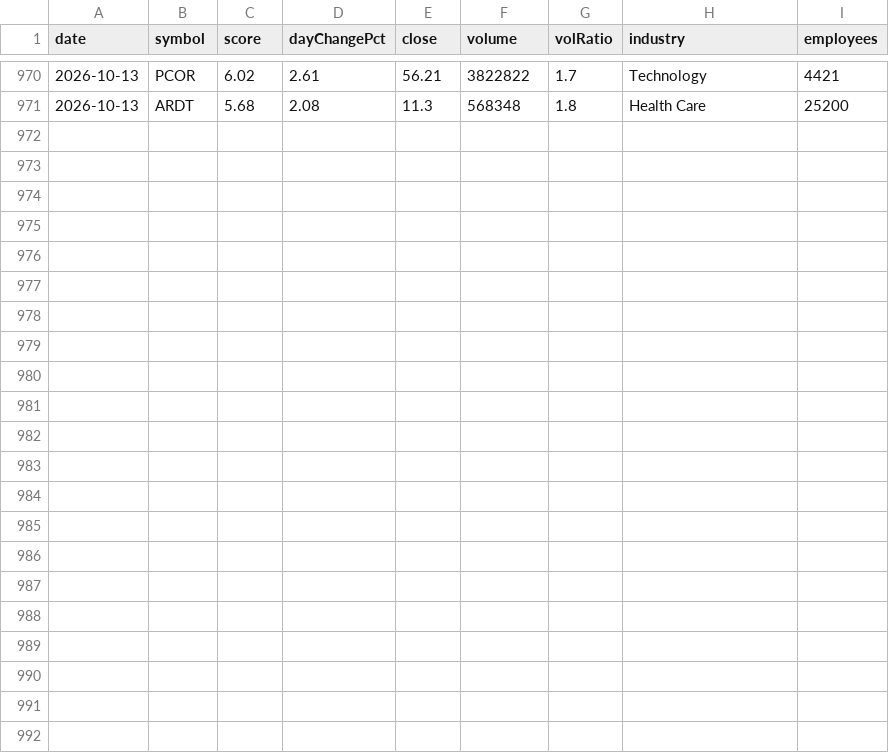
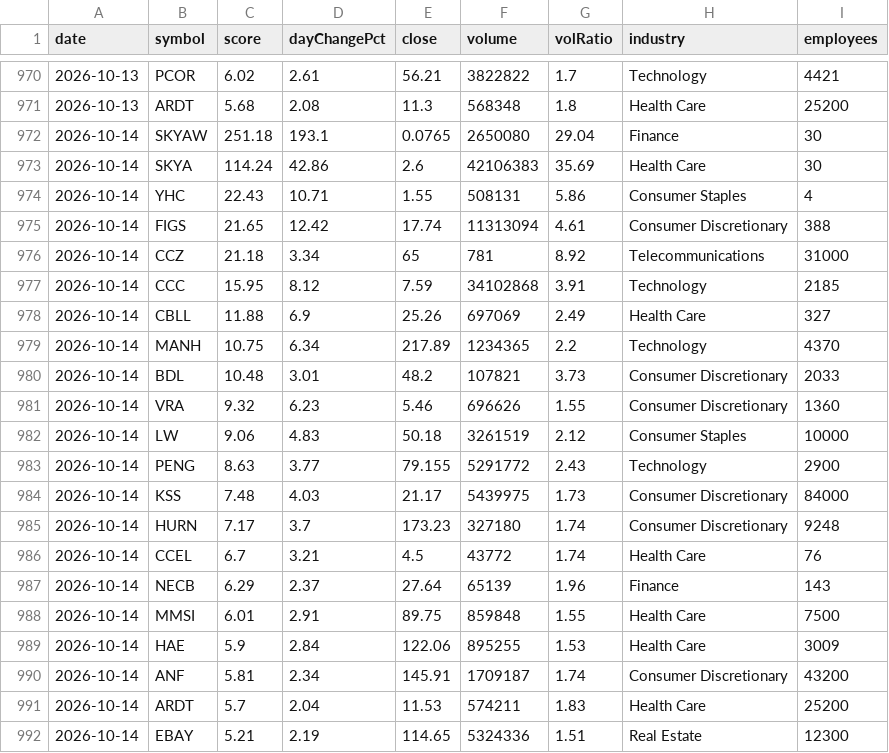
Before and after one commit to ozkanpakdil/top-us-stock-tickers, a CSV file: docs/data/screener/hits_log.csv, drawn as a sheet; only a part is shown, gaps mark what is left out.

```diff
--- a/docs/data/screener/hits_log.csv
+++ b/docs/data/screener/hits_log.csv
@@ -971 +971,22 @@ date,symbol,score,dayChangePct,close,volume,volRatio,industry,employees
 2026-10-13,ARDT,5.68,2.08,11.3,568348,1.8,Health Care,25200
+2026-10-14,SKYAW,251.18,193.1,0.0765,2650080,29.04,Finance,30
+2026-10-14,SKYA,114.24,42.86,2.6,42106383,35.69,Health Care,30
+2026-10-14,YHC,22.43,10.71,1.55,508131,5.86,Consumer Staples,4
+2026-10-14,FIGS,21.65,12.42,17.74,11313094,4.61,Consumer Discretionary,388
+2026-10-14,CCZ,21.18,3.34,65,781,8.92,Telecommunications,31000
+2026-10-14,CCC,15.95,8.12,7.59,34102868,3.91,Technology,2185
+2026-10-14,CBLL,11.88,6.9,25.26,697069,2.49,Health Care,327
+2026-10-14,MANH,10.75,6.34,217.89,1234365,2.2,Technology,4370
+2026-10-14,BDL,10.48,3.01,48.2,107821,3.73,Consumer Discretionary,2033
+2026-10-14,VRA,9.32,6.23,5.46,696626,1.55,Consumer Discretionary,1360
+2026-10-14,LW,9.06,4.83,50.18,3261519,2.12,Consumer Staples,10000
+2026-10-14,PENG,8.63,3.77,79.155,5291772,2.43,Technology,2900
+2026-10-14,KSS,7.48,4.03,21.17,5439975,1.73,Consumer Discretionary,84000
+2026-10-14,HURN,7.17,3.7,173.23,327180,1.74,Consumer Discretionary,9248
+2026-10-14,CCEL,6.7,3.21,4.5,43772,1.74,Health Care,76
+2026-10-14,NECB,6.29,2.37,27.64,65139,1.96,Finance,143
+2026-10-14,MMSI,6.01,2.91,89.75,859848,1.55,Health Care,7500
+2026-10-14,HAE,5.9,2.84,122.06,895255,1.53,Health Care,3009
+2026-10-14,ANF,5.81,2.34,145.91,1709187,1.74,Consumer Discretionary,43200
+2026-10-14,ARDT,5.7,2.04,11.53,574211,1.83,Health Care,25200
+2026-10-14,EBAY,5.21,2.19,114.65,5324336,1.51,Real Estate,12300
```
Also changed, not shown: by_industry/health_care.csv, by_industry/uncategorized.csv, 25 other files.
